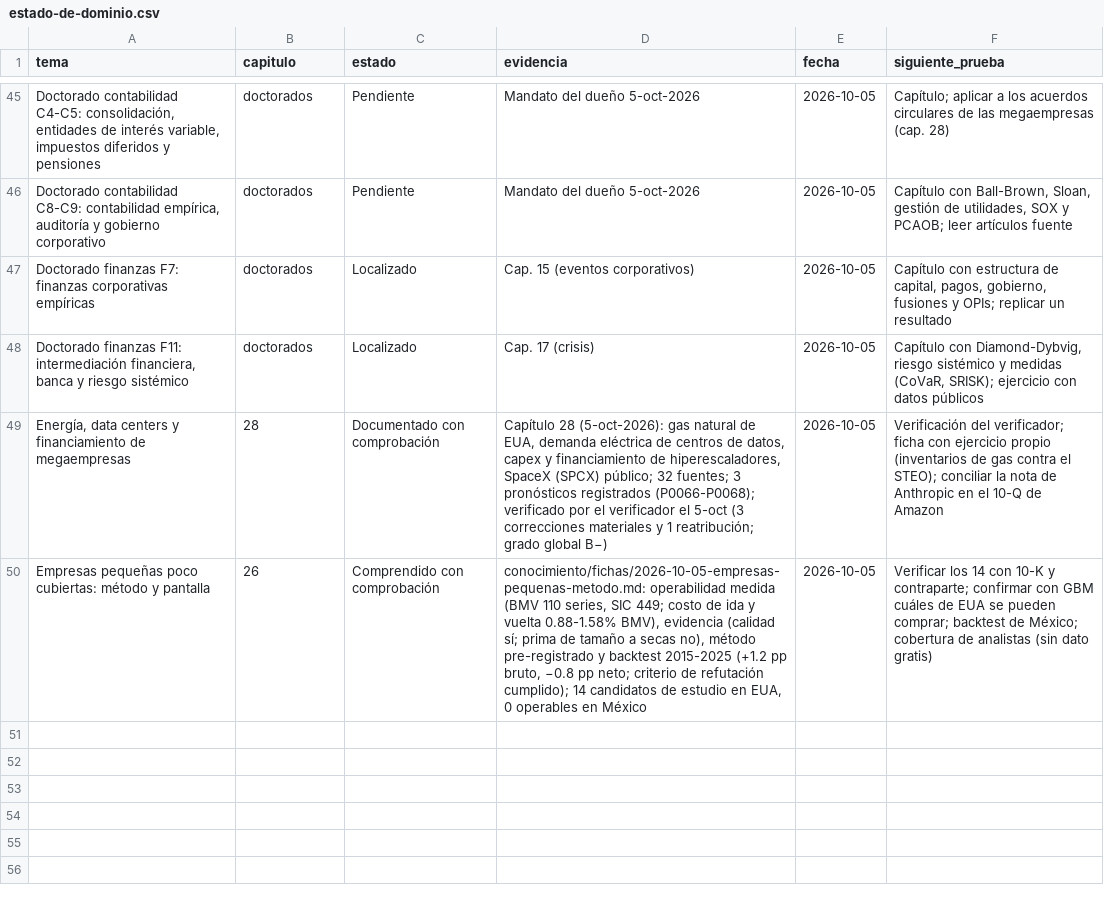
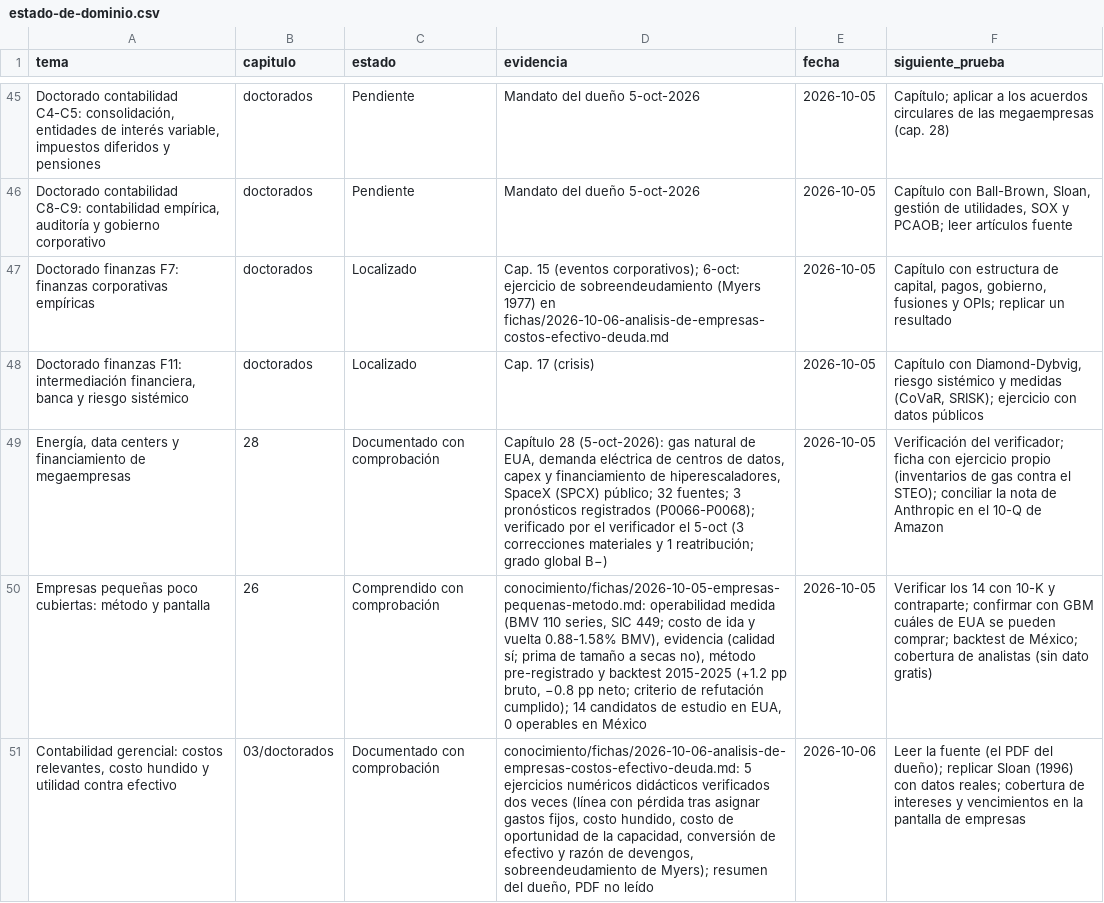
Before and after one commit to izurieta77/New1, a CSV file: conocimiento/estado-de-dominio.csv, drawn as a sheet; only a part is shown, gaps mark what is left out; the diff names each change by its address in the sheet, - before the commit and + after, or states it on an @@ line.

```diff
--- a/conocimiento/estado-de-dominio.csv
+++ b/conocimiento/estado-de-dominio.csv
-D47 (evidencia): …15 (eventos corporativos)
+D47 (evidencia): …15 (eventos corporativos); 6-oct: ejercicio de sobreendeudamiento (Myers 1977) en fichas/2026-10-06-analisis-de-empresas-costos-efectivo-deuda.md
+row 51: Contabilidad gerencial: costos relevantes, costo hundido y utilidad contra efectivo | 03/doctorados | Documentado con comprobación | conocimiento/fichas/2026-10-06-analisis-de-empresas-costos-efectivo-deuda.md: 5 ejercicios numéricos didácticos verificados dos veces (línea con pérdida tras asignar gastos fijos, costo hundido, costo de oportunidad de la capacidad, conversión de efectivo y razón de devengos, sobreendeudamiento de Myers); resumen del dueño, PDF no leído | 2026-10-06 | Leer la fuente (el PDF del dueño); replicar Sloan (1996) con datos reales; cobertura de intereses y vencimientos en la pantalla de empresas
```
Also changed, not shown: 3 other files.
